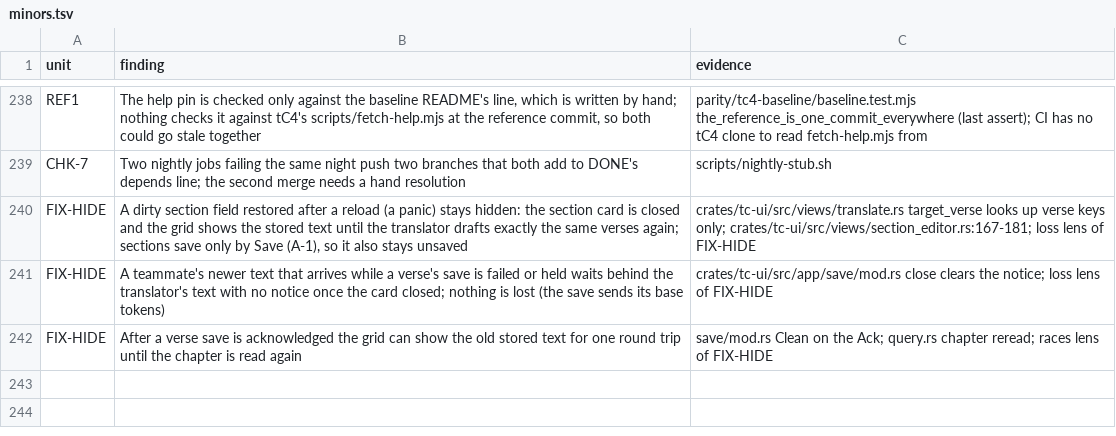
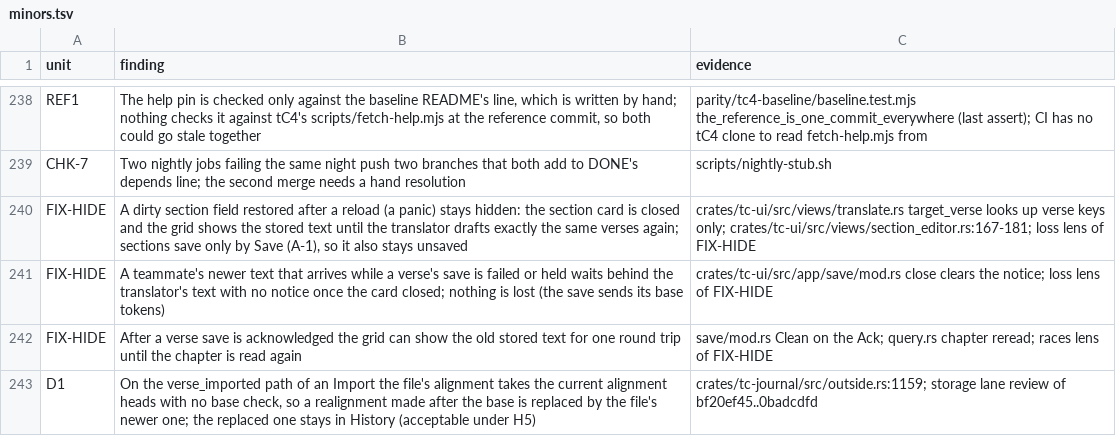
Before and after one commit to birchamp/tc-rst, a TSV file: .audit/minors.tsv, drawn as a sheet; only a part is shown, gaps mark what is left out; the diff names each change by its address in the sheet, - before the commit and + after, or states it on an @@ line.

```diff
--- a/.audit/minors.tsv
+++ b/.audit/minors.tsv
+row 243: D1 | On the verse_imported path of an Import the file's alignment takes the current alignment heads with no base check, so a realignment made after the base is replaced by the file's newer one; the replaced one stays in History (acceptable under H5) | crates/tc-journal/src/outside.rs:1159; storage lane review of bf20ef45..0badcdfd
```
Also changed, not shown: 1 other file.
